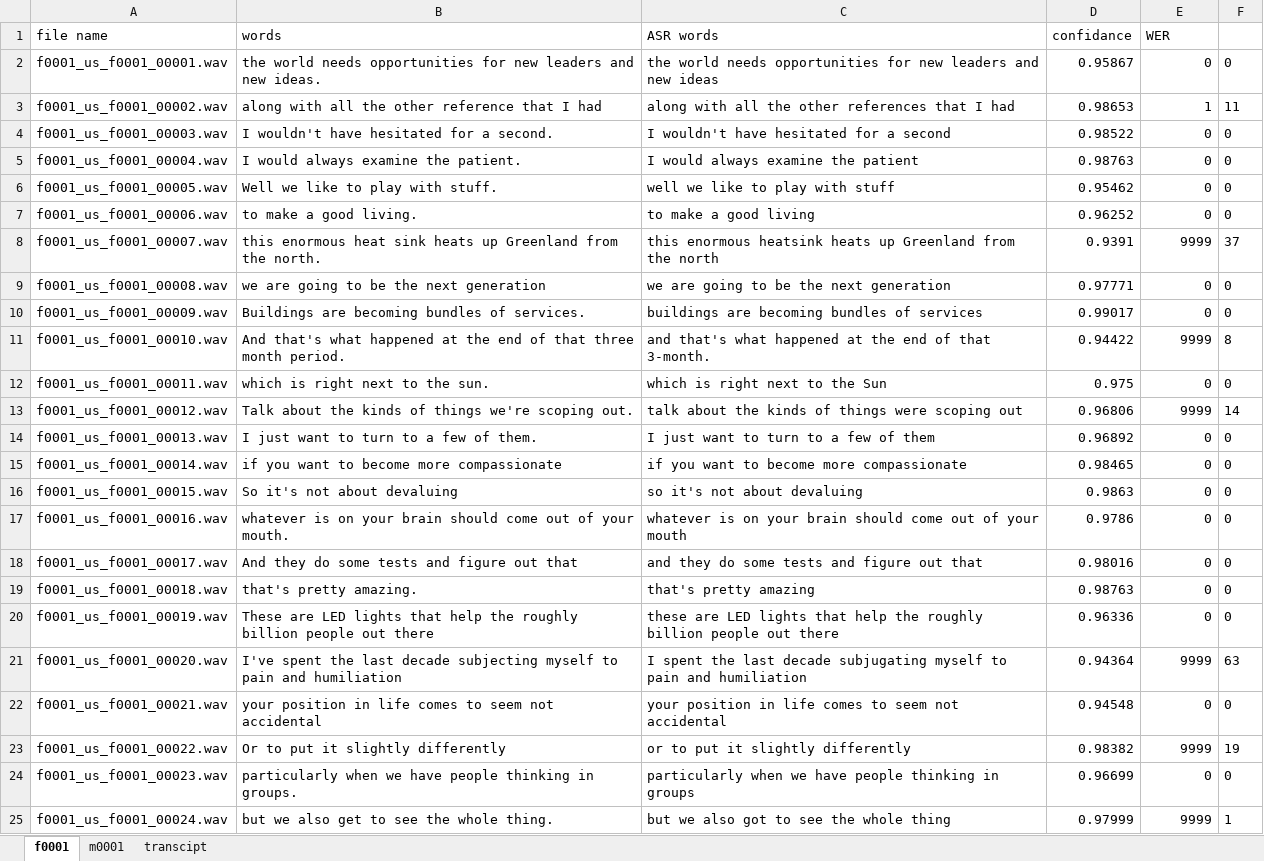
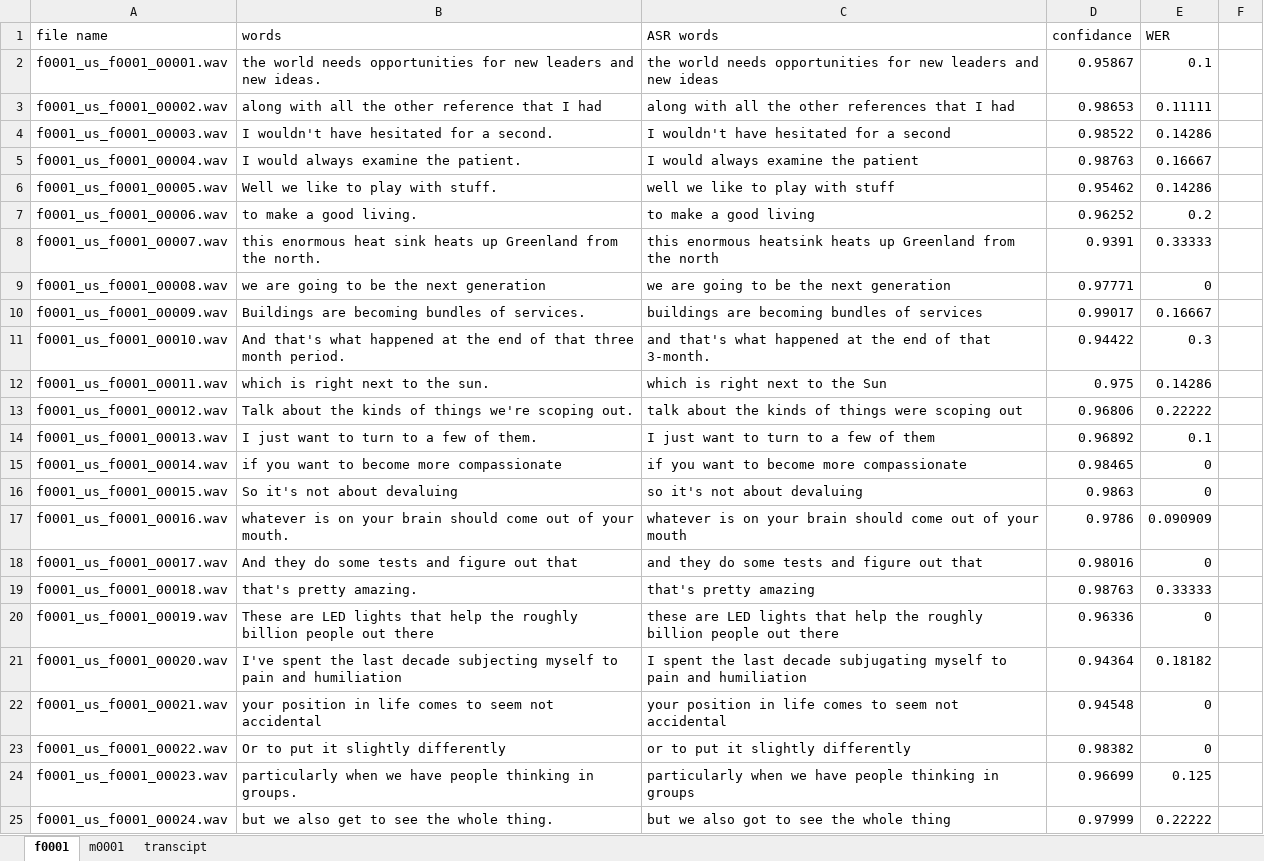
Before and after one commit to thejameswalsh/messofacapstone, an Excel workbook: matlab feature adding/0001results.xlsx, sheet f0001, drawn as a sheet; only a part is shown; values as stored, in another font and other column widths than the file's, no borders; the diff covers the shown part only; the diff names each change by its address in the sheet, - before the commit and + after, or states it on an @@ line.

Commit message:
adding data generated from matlab

```diff
--- a/matlab feature adding/0001results.xlsx (sheet f0001)
+++ b/matlab feature adding/0001results.xlsx (sheet f0001)
-E2 (WER): 0
+E2 (WER): 0.1
-F2: 0
+F2: (empty)
-E3 (WER): 1
+E3 (WER): 0.11111
-F3: 11
+F3: (empty)
-E4 (WER): 0
+E4 (WER): 0.14286
-F4:F7: 0
+F4:F7: (empty)
-E5 (WER): 0
+E5 (WER): 0.16667
-E6 (WER): 0
+E6 (WER): 0.14286
-E7 (WER): 0
+E7 (WER): 0.2
-E8 (WER): 9999
+E8 (WER): 0.33333
-F8: 37
+F8: (empty)
-F9:F10: 0
+F9:F10: (empty)
-E10 (WER): 0
+E10 (WER): 0.16667
-E11 (WER): 9999
+E11 (WER): 0.3
-F11: 8
+F11: (empty)
-E12 (WER): 0
+E12 (WER): 0.14286
-F12: 0
+F12: (empty)
-E13 (WER): 9999
+E13 (WER): 0.22222
-F13: 14
+F13: (empty)
-E14 (WER): 0
+E14 (WER): 0.1
-F14:F20: 0
+F14:F20: (empty)
-E17 (WER): 0
+E17 (WER): 0.090909
-E19 (WER): 0
+E19 (WER): 0.33333
-E21 (WER): 9999
+E21 (WER): 0.18182
-F21: 63
+F21: (empty)
-F22: 0
+F22: (empty)
-E23 (WER): 9999
+E23 (WER): 0
-F23: 19
+F23: (empty)
-E24 (WER): 0
+E24 (WER): 0.125
-F24: 0
+F24: (empty)
-E25 (WER): 9999
+E25 (WER): 0.22222
-F25: 1
+F25: (empty)
```
Also changed, not shown: 714 edited cells elsewhere in this sheet, formulas that keep their value, 1 other file.
